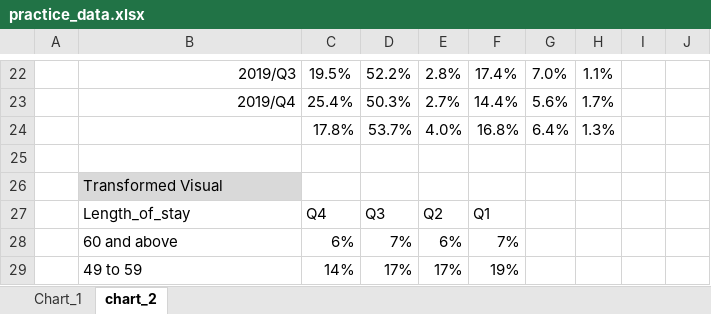
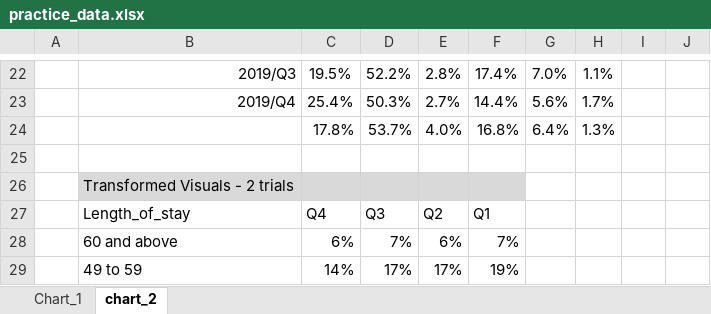
Before and after one commit to CarolineKarimi/Effective_data_visualizations, an Excel workbook: practice_data.xlsx, sheet chart_2, drawn as a sheet; only a part is shown, gaps mark what is left out; values as stored, in another font and other column widths than the file's, no borders; charts and pictures not drawn; the diff names each change by its address in the sheet, - before the commit and + after, or states it on an @@ line.

```diff
--- a/practice_data.xlsx (sheet chart_2)
+++ b/practice_data.xlsx (sheet chart_2)
-B26: Transformed Visual
+B26: Transformed Visuals - 2 trials
-C26:F26 fill: none
+C26:F26 fill: #D9D9D9
```
